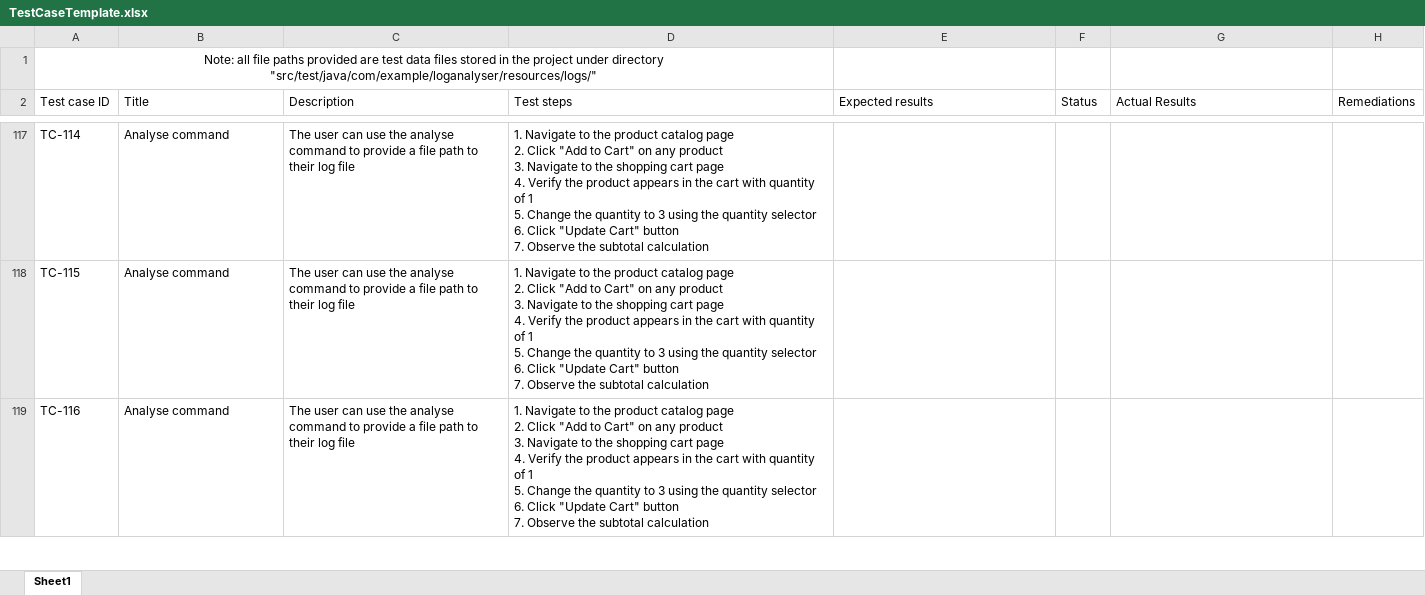
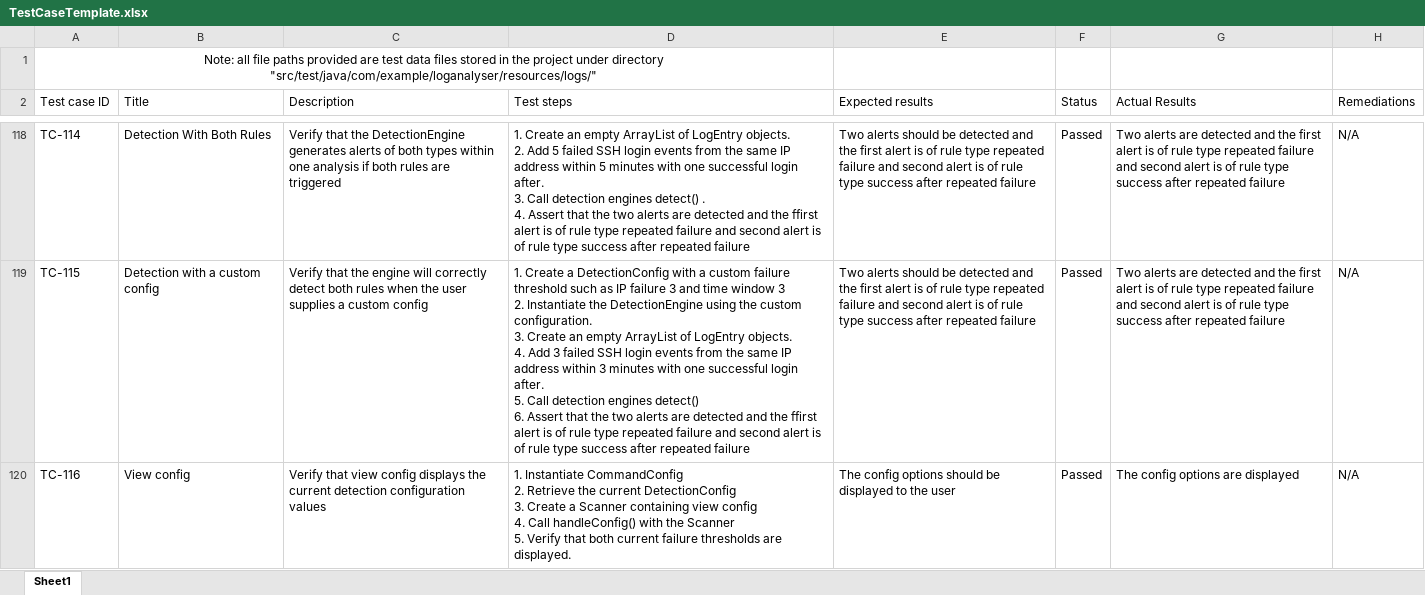
Before and after one commit to rayhang07/Digital-Artefact-Main, an Excel workbook: TestCaseTemplate.xlsx, sheet Sheet1, drawn as a sheet; only a part is shown, gaps mark what is left out; values as stored, in another font and other column widths than the file's, no borders; table styles not drawn; addresses are those after the commit; ↵ is a line break in a cell; the diff covers the shown part only; the diff names each change by its address in the sheet, - before the commit and + after, or states it on an @@ line.

Commit message:
completed unit tests for configuration and summary, revisited requirements, updated class diagram

```diff
--- a/TestCaseTemplate.xlsx (sheet Sheet1)
+++ b/TestCaseTemplate.xlsx (sheet Sheet1)
-B118 (Title): Analyse command
+B118 (Title): Detection With Both Rules
-C118 (Description): The user can use the analyse command to provide a file path to their log file
+C118 (Description): Verify that the DetectionEngine generates alerts of both types within one analysis if both rules are triggered
-D118 (Test steps): 1. Navigate to the product catalog page ↵ 2. Click "Add to Cart" on any product ↵ 3. Navigate to the shopping cart page ↵ 4. Verify the product appears in the cart with quantity of 1 ↵ 5. Change the quantity to 3 using the quantity selector ↵ 6. Click "Update Cart" button ↵ 7. Observe the subtotal calculation
+D118 (Test steps): 1. Create an empty ArrayList of LogEntry objects. ↵ 2. Add 5 failed SSH login events from the same IP address within 5 minutes with one successful login after. ↵ 3. Call detection engines detect() . ↵ 4. Assert that the two alerts are detected and the ffirst alert is of rule type repeated failure and second alert is of rule type success after repeated failure
-E118:E119 (Expected results): (empty)
+E118:E119 (Expected results): Two alerts should be detected and the first alert is of rule type repeated failure and second alert is of rule type success after repeated failure
-F118:F120 (Status): (empty)
+F118:F120 (Status): Passed
-G118:G119 (Actual Results): (empty)
+G118:G119 (Actual Results): Two alerts are detected and the first alert is of rule type repeated failure and second alert is of rule type success after repeated failure
-H118:H120 (Remediations): (empty)
+H118:H120 (Remediations): N/A
-B119 (Title): Analyse command
+B119 (Title): Detection with a custom config
-C119 (Description): The user can use the analyse command to provide a file path to their log file
+C119 (Description): Verify that the engine will correctly detect both rules when the user supplies a custom config
-D119 (Test steps): 1. Navigate to the product catalog page ↵ 2. Click "Add to Cart" on any product ↵ 3. Navigate to the shopping cart page ↵ 4. Verify the product appears in the cart with quantity of 1 ↵ 5. Change the quantity to 3 using the quantity selector ↵ 6. Click "Update Cart" button ↵ 7. Observe the subtotal calculation
+D119 (Test steps): 1. Create a DetectionConfig with a custom failure threshold such as IP failure 3 and time window 3 ↵ 2. Instantiate the DetectionEngine using the custom configuration. ↵ 3. Create an empty ArrayList of LogEntry objects. ↵ 4. Add 3 failed SSH login events from the same IP address within 3 minutes with one successful login after. ↵ 5. Call detection engines detect() ↵ 6. Assert that the two alerts are detected and the ffirst alert is of rule type repeated failure and second alert is of rule type success after repeated failure
-B120 (Title): Analyse command
+B120 (Title): View config
-C120 (Description): The user can use the analyse command to provide a file path to their log file
+C120 (Description): Verify that view config displays the current detection configuration values
-D120 (Test steps): 1. Navigate to the product catalog page ↵ 2. Click "Add to Cart" on any product ↵ 3. Navigate to the shopping cart page ↵ 4. Verify the product appears in the cart with quantity of 1 ↵ 5. Change the quantity to 3 using the quantity selector ↵ 6. Click "Update Cart" button ↵ 7. Observe the subtotal calculation
+D120 (Test steps): 1. Instantiate CommandConfig ↵ 2. Retrieve the current DetectionConfig ↵ 3. Create a Scanner containing view config ↵ 4. Call handleConfig() with the Scanner ↵ 5. Verify that both current failure thresholds are displayed.
-E120 (Expected results): (empty)
+E120 (Expected results): The config options should be displayed to the user
-G120 (Actual Results): (empty)
+G120 (Actual Results): The config options are displayed
```
Also changed, not shown: 2 added rows, 7 removed rows and 179 edited cells elsewhere in this sheet, 23 other files.
